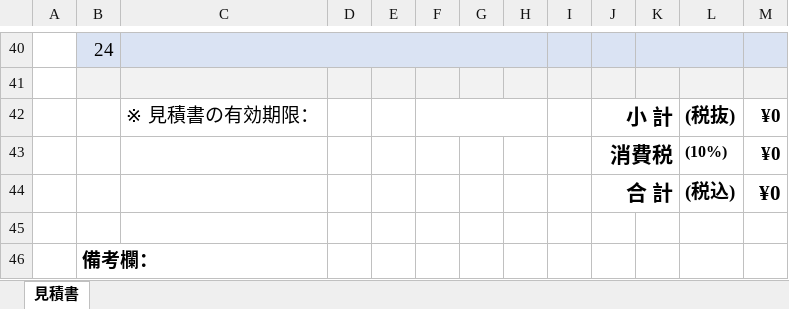
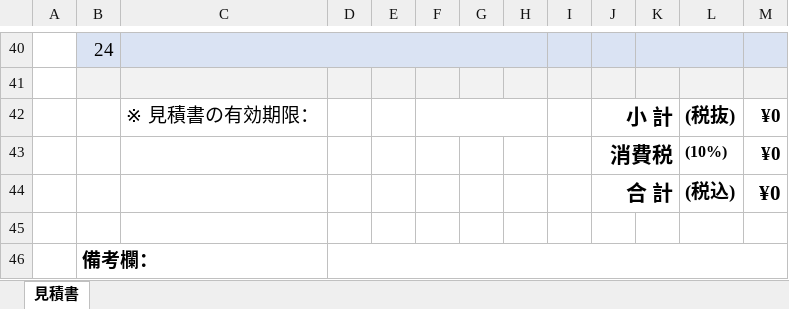
Before and after one commit to syouchan234/reactDoc, an Excel workbook: public/template/estimate_template.xlsx, sheet 見積書, drawn as a sheet; only a part is shown, gaps mark what is left out; values as stored, in another font and other column widths than the file's, no borders; charts and pictures not drawn; the diff names each change by its address in the sheet, - before the commit and + after, or states it on an @@ line.

```diff
--- a/public/template/estimate_template.xlsx (sheet 見積書)
+++ b/public/template/estimate_template.xlsx (sheet 見積書)
+D46:M46 merged
```
Also changed, not shown: public/template/delivery_template.xlsx, public/template/order_template.xlsx, 8 other files.
